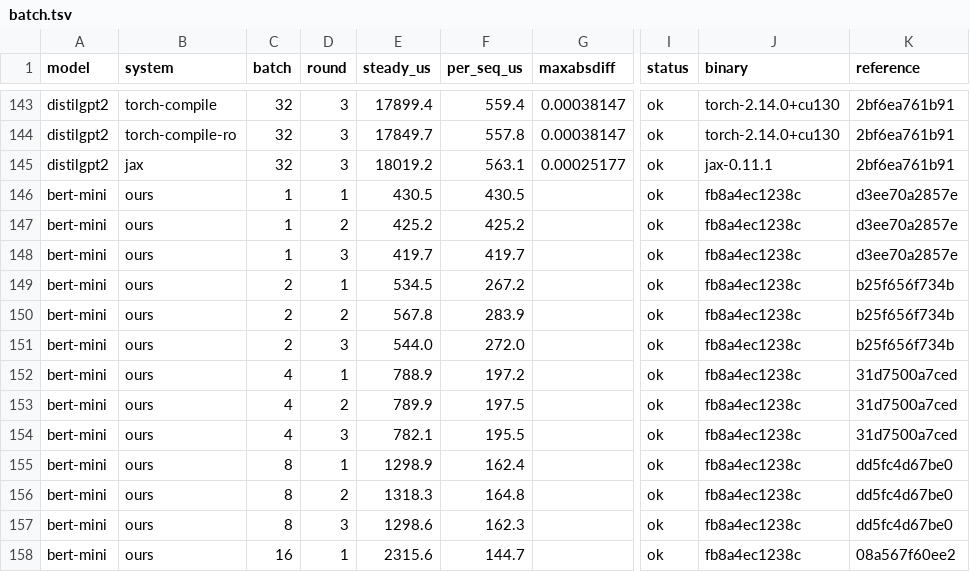
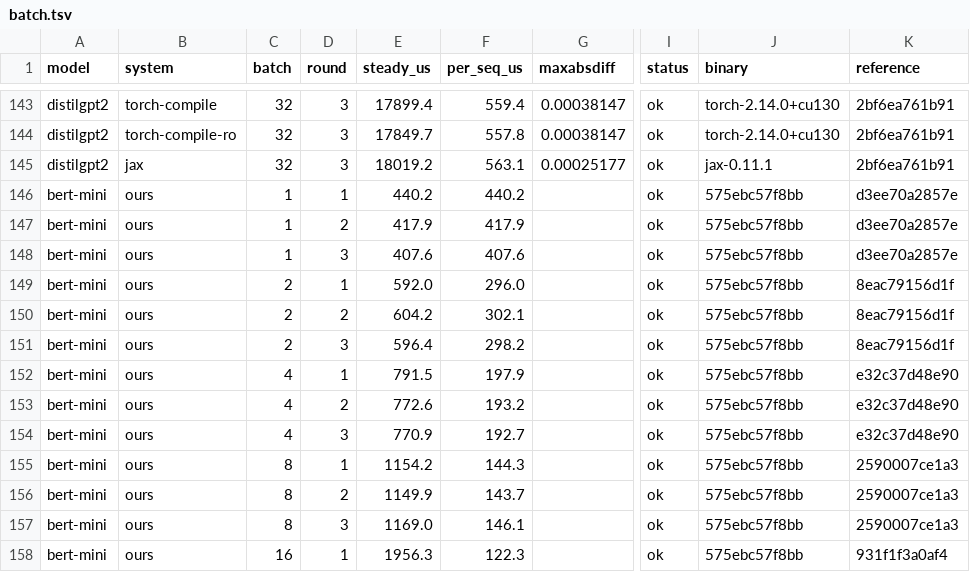
Before and after one commit to 3tty0n/pypy, a TSV file: benchmark/results/luchkylilac-rtx3090/paper-2026-09-11/batch.tsv, drawn as a sheet; only a part is shown, gaps mark what is left out; the diff covers the shown part only; the diff names each change by its address in the sheet, - before the commit and + after, or states it on an @@ line.

Commit message:
re-measure micro, models and the batch sweep on one binary, with provenance on every micro row
pypy-c 575ebc57f8bb and metatensor-bench d161d7cb4db2 carry the one-call
batched GEMM. Micro rows now end with a binary column (the binary hash
for ours and app rows, the package version for baselines); short ours
rows are padded first so the dtype column keeps its position for the
readers. With one GEMM per attention op the batch sweep's bert-mini at
batch 32 is 1.10x torch.compile and 1.30x JAX, down from 1.38x and 1.62x.

```diff
--- a/benchmark/results/luchkylilac-rtx3090/paper-2026-09-11/batch.tsv
+++ b/benchmark/results/luchkylilac-rtx3090/paper-2026-09-11/batch.tsv
-E146 (steady_us): 430.5
+E146 (steady_us): 440.2
-F146 (per_seq_us): 430.5
+F146 (per_seq_us): 440.2
-J146:J158 (binary): fb8a4ec1238c
+J146:J158 (binary): 575ebc57f8bb
-E147 (steady_us): 425.2
+E147 (steady_us): 417.9
-F147 (per_seq_us): 425.2
+F147 (per_seq_us): 417.9
-E148 (steady_us): 419.7
+E148 (steady_us): 407.6
-F148 (per_seq_us): 419.7
+F148 (per_seq_us): 407.6
-E149 (steady_us): 534.5
+E149 (steady_us): 592.0
-F149 (per_seq_us): 267.2
+F149 (per_seq_us): 296.0
-K149:K151 (reference): b25f656f734b
+K149:K151 (reference): 8eac79156d1f
-E150 (steady_us): 567.8
+E150 (steady_us): 604.2
-F150 (per_seq_us): 283.9
+F150 (per_seq_us): 302.1
-E151 (steady_us): 544.0
+E151 (steady_us): 596.4
-F151 (per_seq_us): 272.0
+F151 (per_seq_us): 298.2
-E152 (steady_us): 788.9
+E152 (steady_us): 791.5
-F152 (per_seq_us): 197.2
+F152 (per_seq_us): 197.9
-K152:K154 (reference): 31d7500a7ced
+K152:K154 (reference): e32c37d48e90
-E153 (steady_us): 789.9
+E153 (steady_us): 772.6
-F153 (per_seq_us): 197.5
+F153 (per_seq_us): 193.2
-E154 (steady_us): 782.1
+E154 (steady_us): 770.9
-F154 (per_seq_us): 195.5
+F154 (per_seq_us): 192.7
-E155 (steady_us): 1298.9
+E155 (steady_us): 1154.2
-F155 (per_seq_us): 162.4
+F155 (per_seq_us): 144.3
-K155:K157 (reference): dd5fc4d67be0
+K155:K157 (reference): 2590007ce1a3
-E156 (steady_us): 1318.3
+E156 (steady_us): 1149.9
-F156 (per_seq_us): 164.8
+F156 (per_seq_us): 143.7
-E157 (steady_us): 1298.6
+E157 (steady_us): 1169.0
-F157 (per_seq_us): 162.3
+F157 (per_seq_us): 146.1
-E158 (steady_us): 2315.6
+E158 (steady_us): 1956.3
-F158 (per_seq_us): 144.7
+F158 (per_seq_us): 122.3
-K158 (reference): 08a567f60ee2
+K158 (reference): 931f1f3a0af4
```
Also changed, not shown: 89 edited cells elsewhere in this file, benchmark/results/luchkylilac-rtx3090/paper-2026-09-11/models.tsv, 29 other files.
